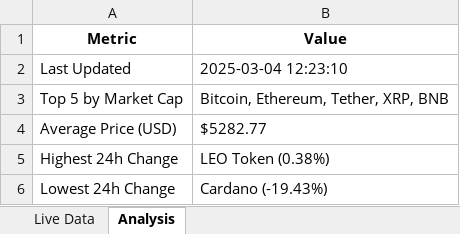
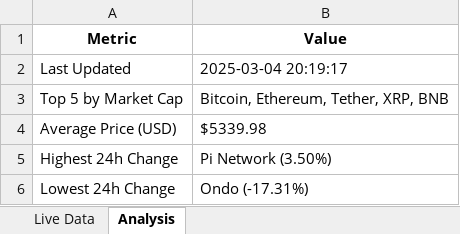
Before and after one commit to amityadav26/Primetrade.ai-Project-Cryptocurrency, an Excel workbook: crypto_live_data.xlsx, sheet Analysis, drawn as a sheet; values as stored, in another font and other column widths than the file's, no borders; the diff names each change by its address in the sheet, - before the commit and + after, or states it on an @@ line.

```diff
--- a/crypto_live_data.xlsx (sheet Analysis)
+++ b/crypto_live_data.xlsx (sheet Analysis)
-B2 (Value): 2025-03-04 12:23:10
+B2 (Value): 2025-03-04 20:19:17
-B4 (Value): $5282.77
+B4 (Value): $5339.98
-B5 (Value): LEO Token (0.38%)
+B5 (Value): Pi Network (3.50%)
-B6 (Value): Cardano (-19.43%)
+B6 (Value): Ondo (-17.31%)
```
Also changed, not shown: sheet Live Data.
